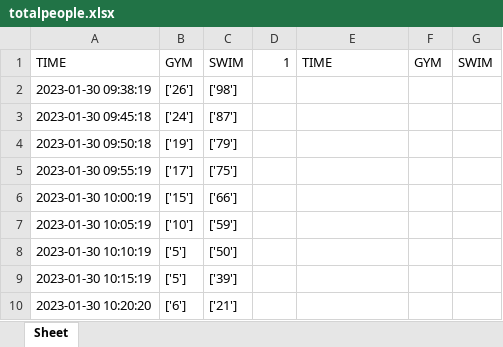
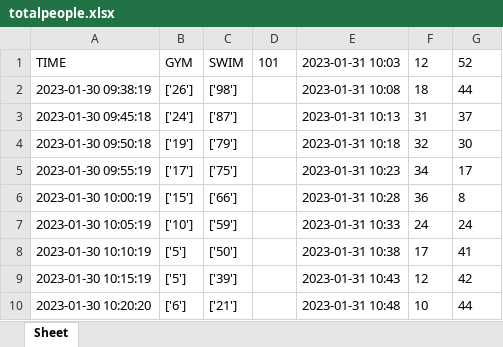
Before and after one commit to ryugamine020401/web_crawler, an Excel workbook: file/totalpeople.xlsx, sheet Sheet, drawn as a sheet; only a part is shown; values as stored, in another font and other column widths than the file's, no borders; the diff covers the shown part only; the diff names each change by its address in the sheet, - before the commit and + after, or states it on an @@ line.

Commit message:
20230131提交

```diff
--- a/file/totalpeople.xlsx (sheet Sheet)
+++ b/file/totalpeople.xlsx (sheet Sheet)
-D1: 1
+D1: 101
-E1: TIME
+E1: 2023-01-31 10:03
-F1: GYM
+F1: 12
-G1: SWIM
+G1: 52
-E2: (empty)
+E2: 2023-01-31 10:08
-F2: (empty)
+F2: 18
-G2: (empty)
+G2: 44
-E3: (empty)
+E3: 2023-01-31 10:13
-F3: (empty)
+F3: 31
-G3: (empty)
+G3: 37
-E4: (empty)
+E4: 2023-01-31 10:18
-F4: (empty)
+F4: 32
-G4: (empty)
+G4: 30
-E5: (empty)
+E5: 2023-01-31 10:23
-F5: (empty)
+F5: 34
-G5: (empty)
+G5: 17
-E6: (empty)
+E6: 2023-01-31 10:28
-F6: (empty)
+F6: 36
-G6: (empty)
+G6: 8
-E7: (empty)
+E7: 2023-01-31 10:33
-F7: (empty)
+F7: 24
-G7: (empty)
+G7: 24
-E8: (empty)
+E8: 2023-01-31 10:38
-F8: (empty)
+F8: 17
-G8: (empty)
+G8: 41
-E9: (empty)
+E9: 2023-01-31 10:43
-F9: (empty)
+F9: 12
-G9: (empty)
+G9: 42
-E10: (empty)
+E10: 2023-01-31 10:48
-F10: (empty)
+F10: 10
-G10: (empty)
+G10: 44
```
Also changed, not shown: 270 edited cells elsewhere in this sheet.
